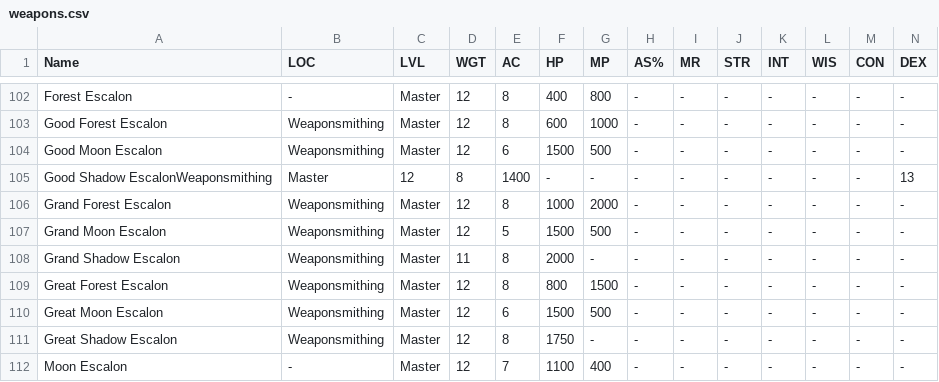
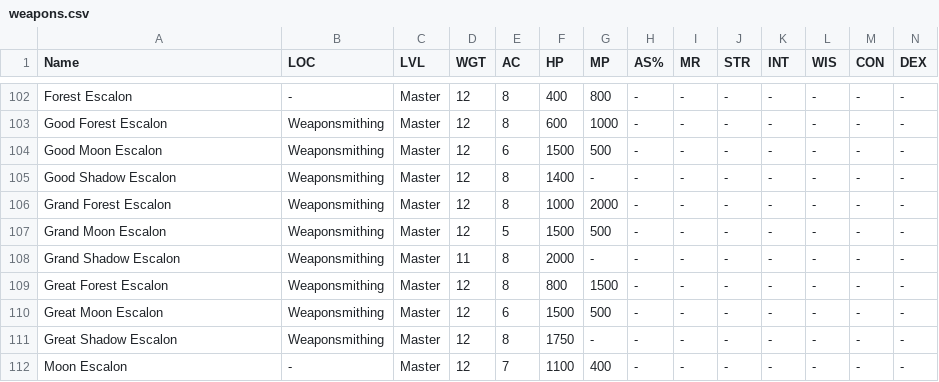
Before and after one commit to unora-project/unora-project.github.io, a CSV file: docs/equipment/csv/weapons/warrior/weapons.csv, drawn as a sheet; only a part is shown, gaps mark what is left out; removed rows and columns are numbered as before the commit, all else as after; rows hold the shown columns only; the diff names each change by its address in the sheet, - before the commit and + after, or states it on an @@ line.

Commit message:
Update weapons.csv
Fixed typo on line 105

```diff
--- a/docs/equipment/csv/weapons/warrior/weapons.csv
+++ b/docs/equipment/csv/weapons/warrior/weapons.csv
-row 105: Good Shadow EscalonWeaponsmithing | Master | 12 | 8 | 1400 | - | - | - | - | - | - | - | - | 13
+row 105: Good Shadow Escalon | Weaponsmithing | Master | 12 | 8 | 1400 | - | - | - | - | - | - | - | -
```
